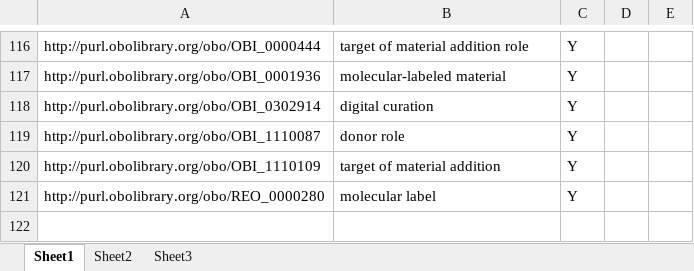
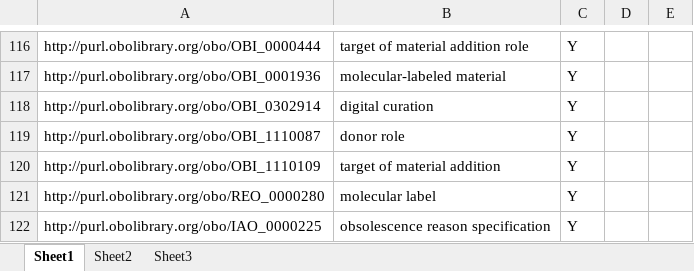
Before and after one commit to biobanking/biobanking, an Excel workbook: ontology/external/ontoDog_input/ontoDog_input.xlsx, sheet Sheet1, drawn as a sheet; only a part is shown, gaps mark what is left out; values as stored, in another font and other column widths than the file's, no borders; the diff names each change by its address in the sheet, - before the commit and + after, or states it on an @@ line.

Commit message:
added obsolescence reason specification and instances

```diff
--- a/ontology/external/ontoDog_input/ontoDog_input.xlsx (sheet Sheet1)
+++ b/ontology/external/ontoDog_input/ontoDog_input.xlsx (sheet Sheet1)
+row 122: http://purl.obolibrary.org/obo/IAO_0000225 | obsolescence reason specification | Y
```
Also changed, not shown: 1 other file.
